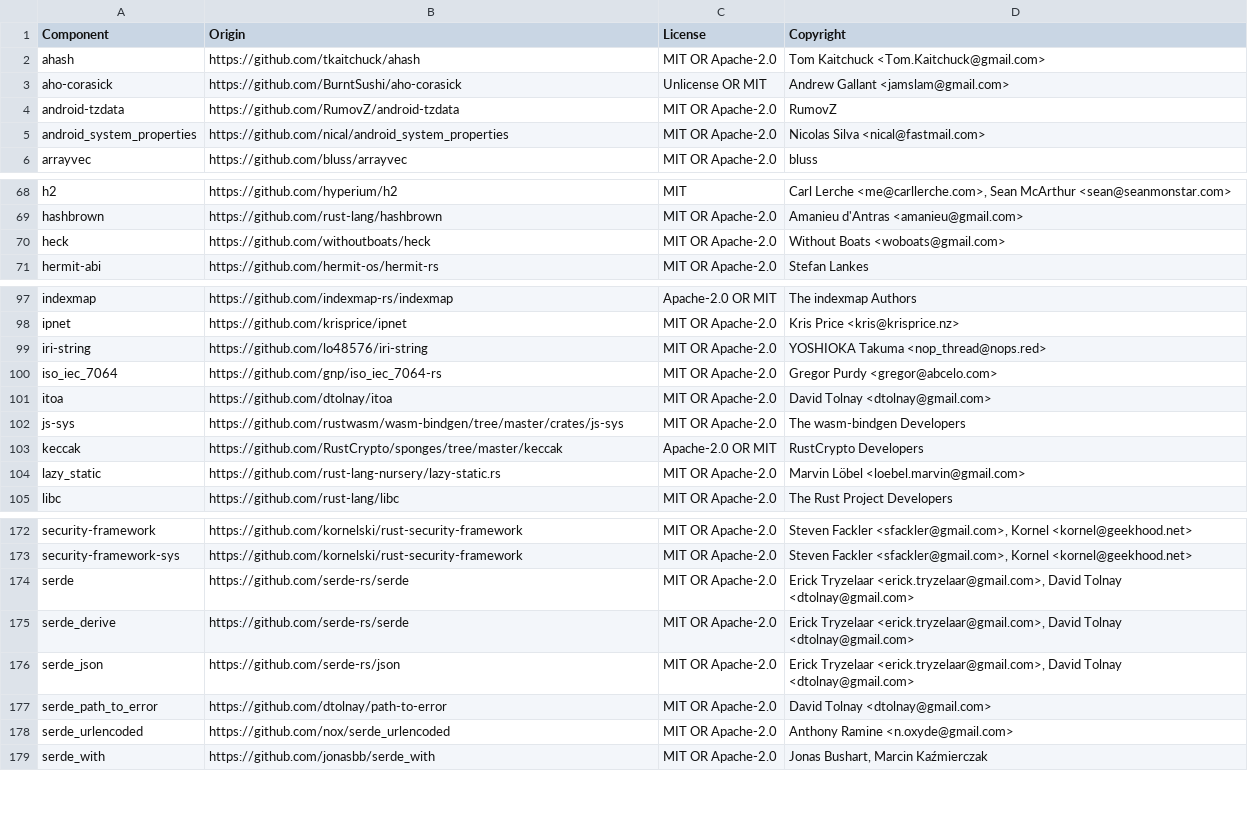
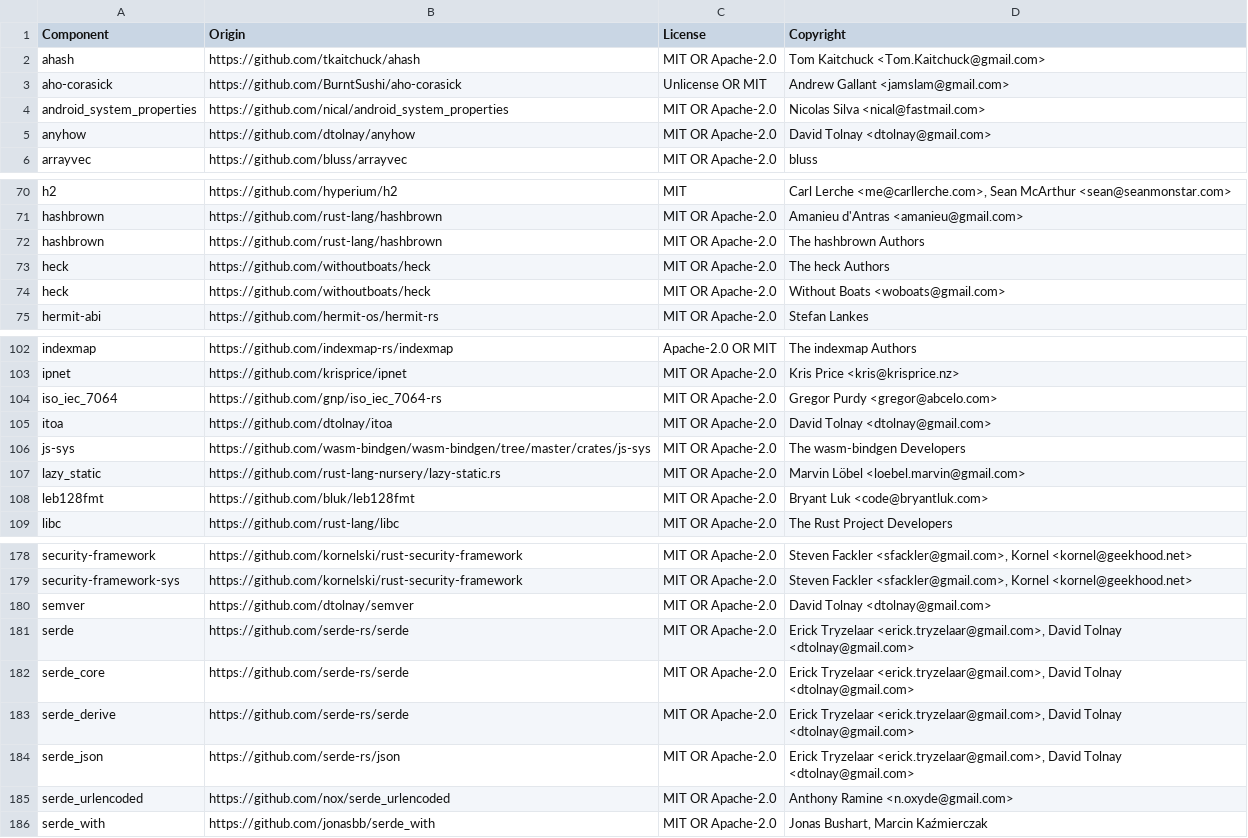
Before and after one commit to DataDog/dd-sensitive-data-scanner, a CSV file: LICENSE-3rdparty.csv, drawn as a sheet; only a part is shown, gaps mark what is left out; the diff covers the shown part only.

```diff
--- a/LICENSE-3rdparty.csv
+++ b/LICENSE-3rdparty.csv
@@ -3,4 +3,4 @@ ahash,https://github.com/tkaitchuck/ahash,MIT OR Apache-2.0,Tom Kaitchuck <Tom.K
 aho-corasick,https://github.com/BurntSushi/aho-corasick,Unlicense OR MIT,Andrew Gallant <jamslam@gmail.com>
-android-tzdata,https://github.com/RumovZ/android-tzdata,MIT OR Apache-2.0,RumovZ
 android_system_properties,https://github.com/nical/android_system_properties,MIT OR Apache-2.0,Nicolas Silva <nical@fastmail.com>
+anyhow,https://github.com/dtolnay/anyhow,MIT OR Apache-2.0,David Tolnay <dtolnay@gmail.com>
 arrayvec,https://github.com/bluss/arrayvec,MIT OR Apache-2.0,bluss
@@ -69,2 +71,4 @@ h2,https://github.com/hyperium/h2,MIT,"Carl Lerche <me@carllerche.com>, Sean McA
 hashbrown,https://github.com/rust-lang/hashbrown,MIT OR Apache-2.0,Amanieu d'Antras <amanieu@gmail.com>
+hashbrown,https://github.com/rust-lang/hashbrown,MIT OR Apache-2.0,The hashbrown Authors
+heck,https://github.com/withoutboats/heck,MIT OR Apache-2.0,The heck Authors
 heck,https://github.com/withoutboats/heck,MIT OR Apache-2.0,Without Boats <woboats@gmail.com>
@@ -98,8 +103,7 @@ indexmap,https://github.com/indexmap-rs/indexmap,Apache-2.0 OR MIT,The indexmap
 ipnet,https://github.com/krisprice/ipnet,MIT OR Apache-2.0,Kris Price <kris@krisprice.nz>
-iri-string,https://github.com/lo48576/iri-string,MIT OR Apache-2.0,YOSHIOKA Takuma <nop_thread@nops.red>
 iso_iec_7064,https://github.com/gnp/iso_iec_7064-rs,MIT OR Apache-2.0,Gregor Purdy <gregor@abcelo.com>
 itoa,https://github.com/dtolnay/itoa,MIT OR Apache-2.0,David Tolnay <dtolnay@gmail.com>
-js-sys,https://github.com/rustwasm/wasm-bindgen/tree/master/crates/js-sys,MIT OR Apache-2.0,The wasm-bindgen Developers
-keccak,https://github.com/RustCrypto/sponges/tree/master/keccak,Apache-2.0 OR MIT,RustCrypto Developers
+js-sys,https://github.com/wasm-bindgen/wasm-bindgen/tree/master/crates/js-sys,MIT OR Apache-2.0,The wasm-bindgen Developers
 lazy_static,https://github.com/rust-lang-nursery/lazy-static.rs,MIT OR Apache-2.0,Marvin Löbel <loebel.marvin@gmail.com>
+leb128fmt,https://github.com/bluk/leb128fmt,MIT OR Apache-2.0,Bryant Luk <code@bryantluk.com>
 libc,https://github.com/rust-lang/libc,MIT OR Apache-2.0,The Rust Project Developers
@@ -173,6 +179,7 @@ security-framework,https://github.com/kornelski/rust-security-framework,MIT OR A
 security-framework-sys,https://github.com/kornelski/rust-security-framework,MIT OR Apache-2.0,"Steven Fackler <sfackler@gmail.com>, Kornel <kornel@geekhood.net>"
+semver,https://github.com/dtolnay/semver,MIT OR Apache-2.0,David Tolnay <dtolnay@gmail.com>
 serde,https://github.com/serde-rs/serde,MIT OR Apache-2.0,"Erick Tryzelaar <erick.tryzelaar@gmail.com>, David Tolnay <dtolnay@gmail.com>"
+serde_core,https://github.com/serde-rs/serde,MIT OR Apache-2.0,"Erick Tryzelaar <erick.tryzelaar@gmail.com>, David Tolnay <dtolnay@gmail.com>"
 serde_derive,https://github.com/serde-rs/serde,MIT OR Apache-2.0,"Erick Tryzelaar <erick.tryzelaar@gmail.com>, David Tolnay <dtolnay@gmail.com>"
 serde_json,https://github.com/serde-rs/json,MIT OR Apache-2.0,"Erick Tryzelaar <erick.tryzelaar@gmail.com>, David Tolnay <dtolnay@gmail.com>"
-serde_path_to_error,https://github.com/dtolnay/path-to-error,MIT OR Apache-2.0,David Tolnay <dtolnay@gmail.com>
 serde_urlencoded,https://github.com/nox/serde_urlencoded,MIT OR Apache-2.0,Anthony Ramine <n.oxyde@gmail.com>
```
Also changed, not shown: 27 added rows, 4 removed rows and 22 edited cells elsewhere in this file, 1 other file.
